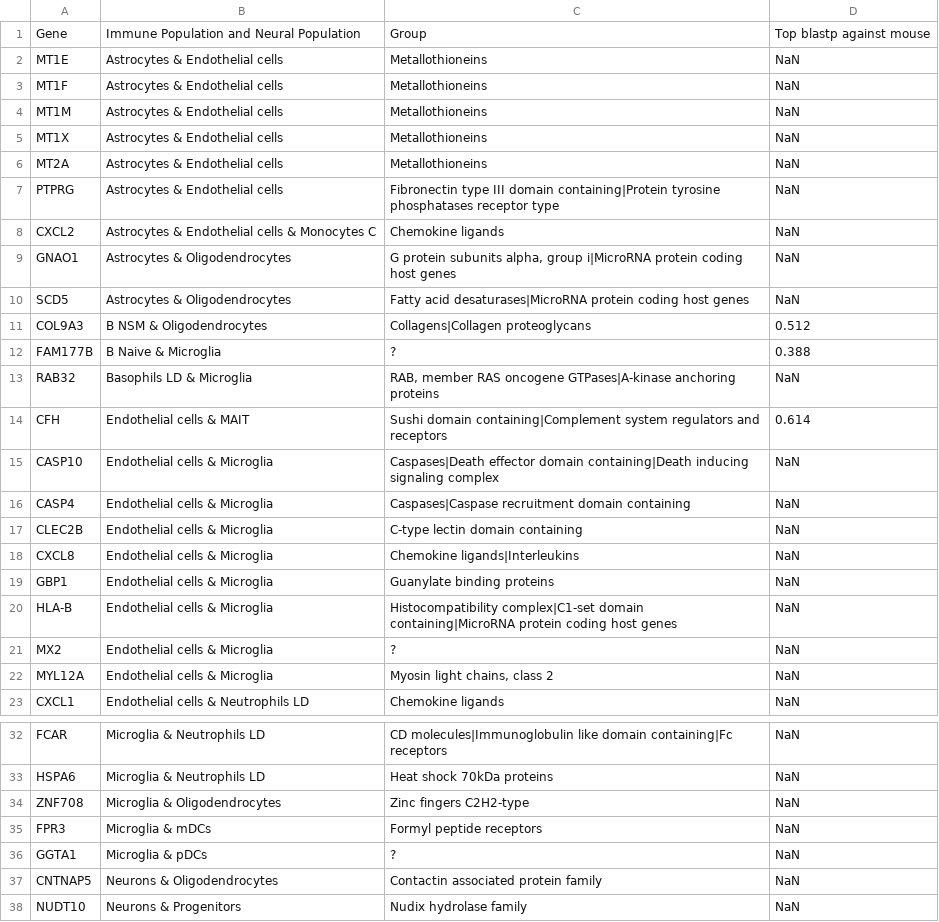
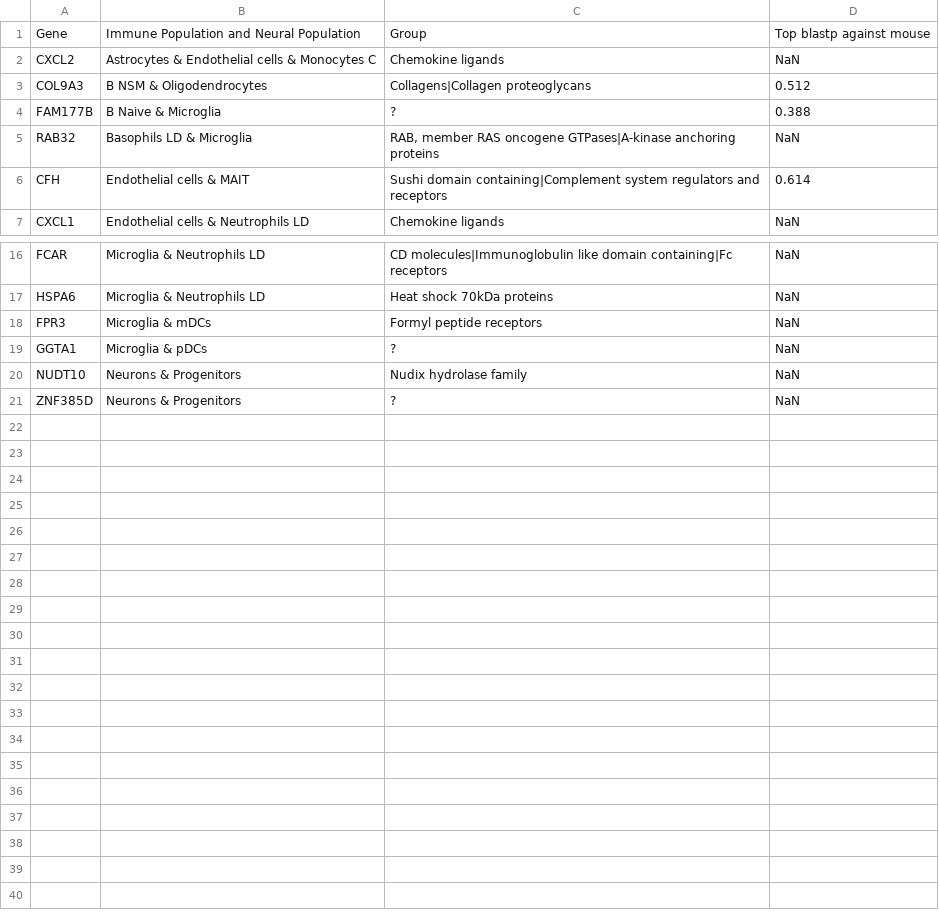
Before and after one commit to KwatMDPhD/Human.jl, a TSV file: output/immune_population_and_neural_population/gene_x_information.tsv, drawn as a sheet; only a part is shown, gaps mark what is left out; the shorter side is filled out with more unchanged rows.

```diff
--- a/output/immune_population_and_neural_population/gene_x_information.tsv
+++ b/output/immune_population_and_neural_population/gene_x_information.tsv
@@ -1,11 +1,3 @@
 Gene	Immune Population and Neural Population	Group	Top blastp against mouse
-MT1E	Astrocytes & Endothelial cells	Metallothioneins	NaN
-MT1F	Astrocytes & Endothelial cells	Metallothioneins	NaN
-MT1M	Astrocytes & Endothelial cells	Metallothioneins	NaN
-MT1X	Astrocytes & Endothelial cells	Metallothioneins	NaN
-MT2A	Astrocytes & Endothelial cells	Metallothioneins	NaN
-PTPRG	Astrocytes & Endothelial cells	Fibronectin type III domain containing|Protein tyrosine phosphatases receptor type	NaN
 CXCL2	Astrocytes & Endothelial cells & Monocytes C	Chemokine ligands	NaN
-GNAO1	Astrocytes & Oligodendrocytes	G protein subunits alpha, group i|MicroRNA protein coding host genes	NaN
-SCD5	Astrocytes & Oligodendrocytes	Fatty acid desaturases|MicroRNA protein coding host genes	NaN
 COL9A3	B NSM & Oligodendrocytes	Collagens|Collagen proteoglycans	0.512
@@ -14,10 +6,2 @@ RAB32	Basophils LD & Microglia	RAB, member RAS oncogene GTPases|A-kinase anchori
 CFH	Endothelial cells & MAIT	Sushi domain containing|Complement system regulators and receptors	0.614
-CASP10	Endothelial cells & Microglia	Caspases|Death effector domain containing|Death inducing signaling complex 	NaN
-CASP4	Endothelial cells & Microglia	Caspases|Caspase recruitment domain containing	NaN
-CLEC2B	Endothelial cells & Microglia	C-type lectin domain containing	NaN
-CXCL8	Endothelial cells & Microglia	Chemokine ligands|Interleukins	NaN
-GBP1	Endothelial cells & Microglia	Guanylate binding proteins	NaN
-HLA-B	Endothelial cells & Microglia	Histocompatibility complex|C1-set domain containing|MicroRNA protein coding host genes	NaN
-MX2	Endothelial cells & Microglia	?	NaN
-MYL12A	Endothelial cells & Microglia	Myosin light chains, class 2	NaN
 CXCL1	Endothelial cells & Neutrophils LD	Chemokine ligands	NaN
@@ -33,6 +17,4 @@ FCAR	Microglia & Neutrophils LD	CD molecules|Immunoglobulin like domain containi
 HSPA6	Microglia & Neutrophils LD	Heat shock 70kDa proteins	NaN
-ZNF708	Microglia & Oligodendrocytes	Zinc fingers C2H2-type	NaN
 FPR3	Microglia & mDCs	Formyl peptide receptors	NaN
 GGTA1	Microglia & pDCs	?	NaN
-CNTNAP5	Neurons & Oligodendrocytes	Contactin associated protein family	NaN
 NUDT10	Neurons & Progenitors	Nudix hydrolase family	NaN
```
Also changed, not shown: 5 other files.
